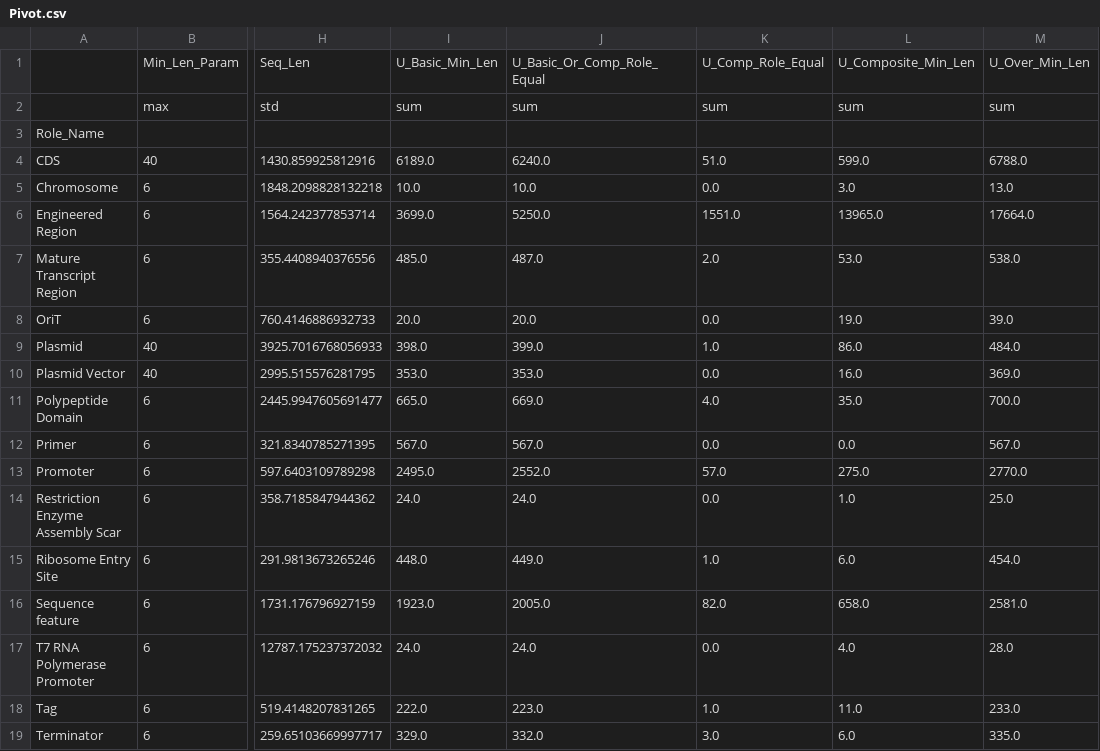
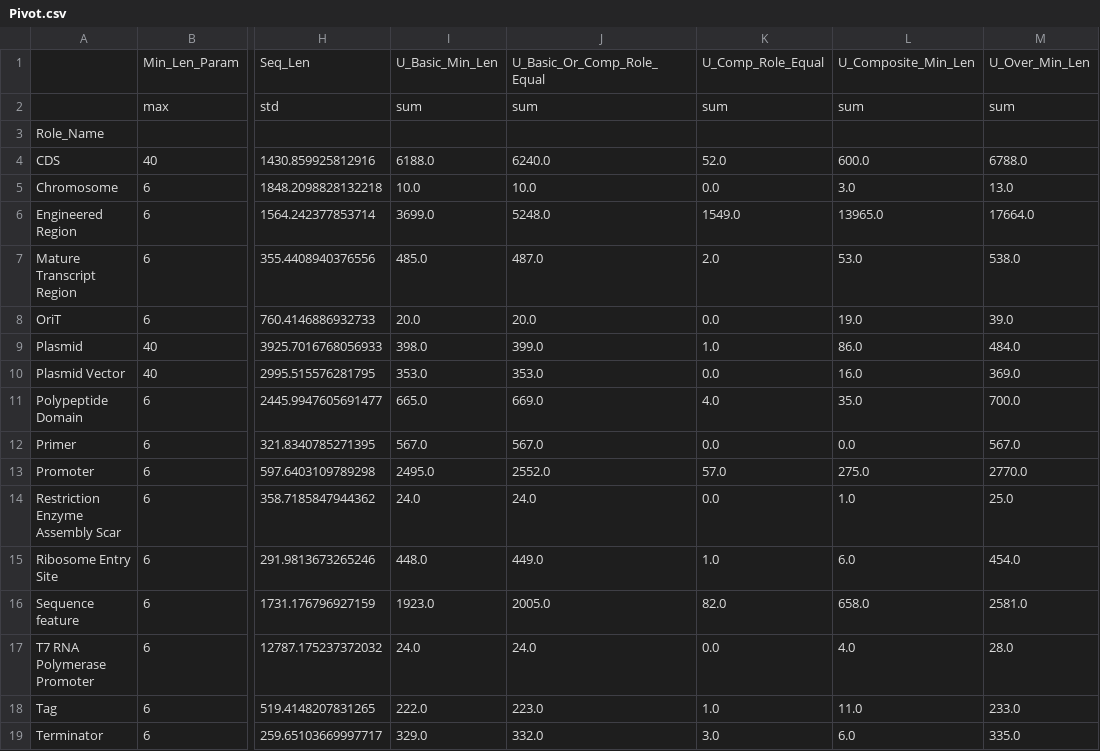
Before and after one commit to JMante1/iGem-Data-Cleaning, a CSV file: Outputs/Pivot.csv, drawn as a sheet; only a part is shown, gaps mark what is left out; the diff names each change by its address in the sheet, - before the commit and + after, or states it on an @@ line.

```diff
--- a/Outputs/Pivot.csv
+++ b/Outputs/Pivot.csv
-I4: 6189.0
+I4: 6188.0
-K4: 51.0
+K4: 52.0
-L4: 599.0
+L4: 600.0
-J6: 5250.0
+J6: 5248.0
-K6: 1551.0
+K6: 1549.0
```
Also changed, not shown: 2 other files.
